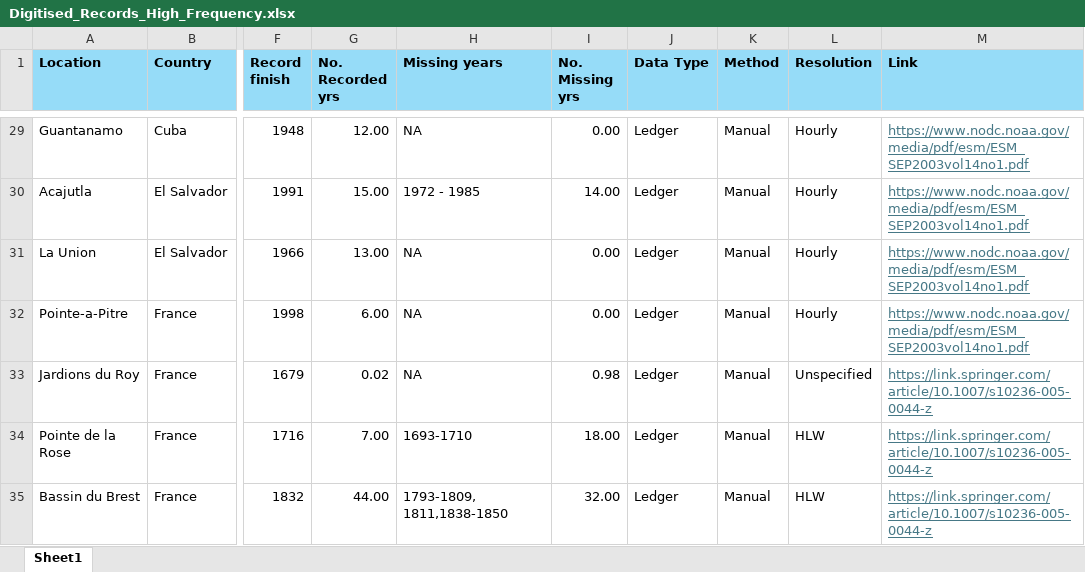
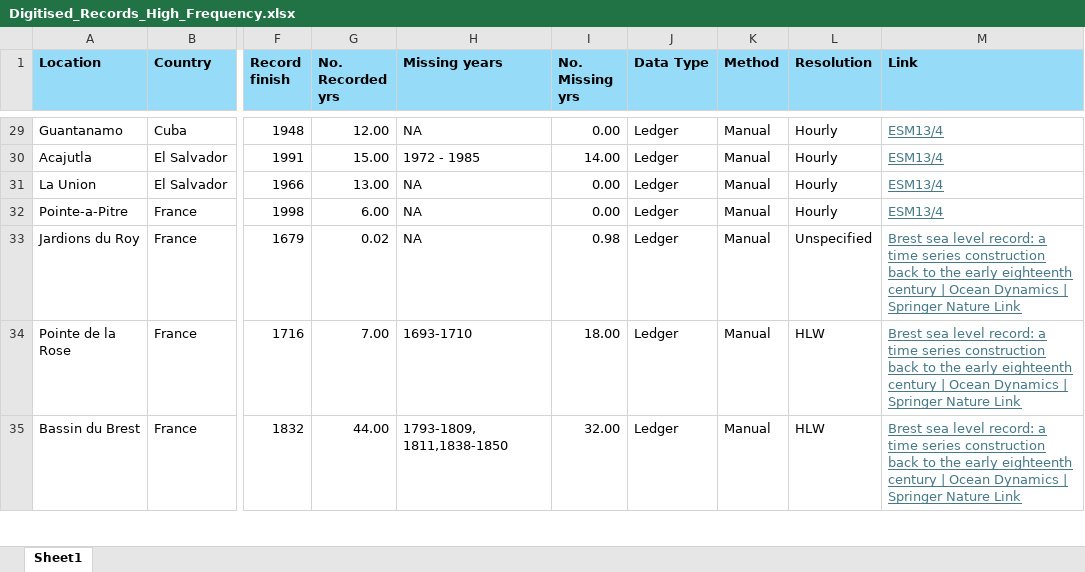
Before and after one commit to ckenw77/Tidal-Time_Capsules, an Excel workbook: Digitised_Records_High_Frequency.xlsx, sheet Sheet1, drawn as a sheet; only a part is shown, gaps mark what is left out; values as stored, in another font and other column widths than the file's, no borders; the diff covers the shown part only; the diff names each change by its address in the sheet, - before the commit and + after, or states it on an @@ line.

```diff
--- a/Digitised_Records_High_Frequency.xlsx (sheet Sheet1)
+++ b/Digitised_Records_High_Frequency.xlsx (sheet Sheet1)
-M29:M32 (Link): https://www.nodc.noaa.gov/media/pdf/esm/ESM_SEP2003vol14no1.pdf
+M29:M32 (Link): ESM13/4
-M33:M35 (Link): https://link.springer.com/article/10.1007/s10236-005-0044-z
+M33:M35 (Link): Brest sea level record: a time series construction back to the early eighteenth century | Ocean Dynamics | Springer Nature Link
```
Also changed, not shown: 242 edited cells elsewhere in this sheet, Digitised_Records_Low_Frequency.xlsx, Undigitised_Records.xlsx.
